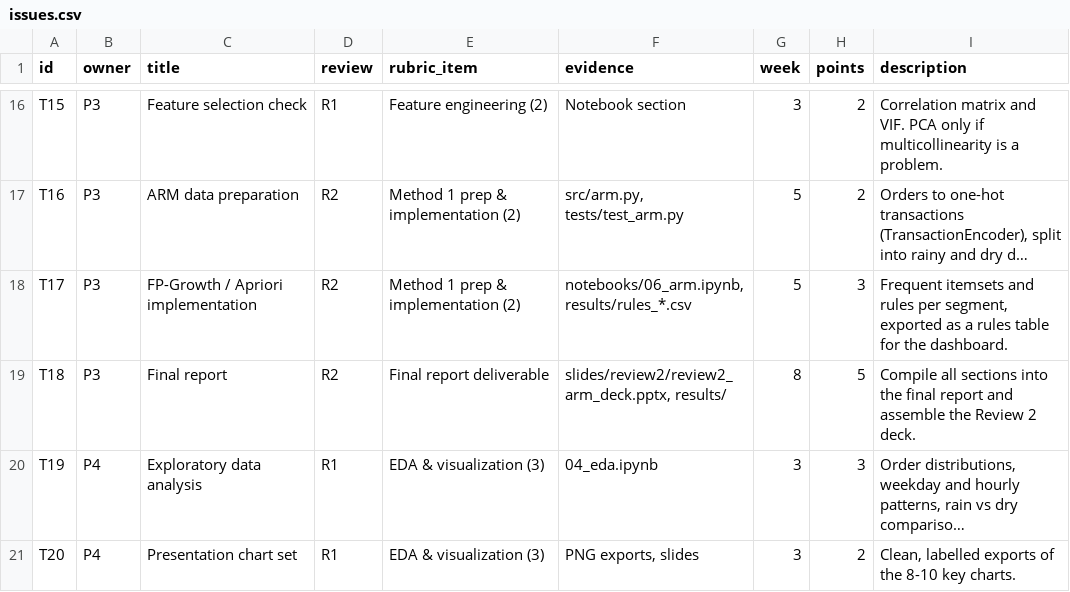
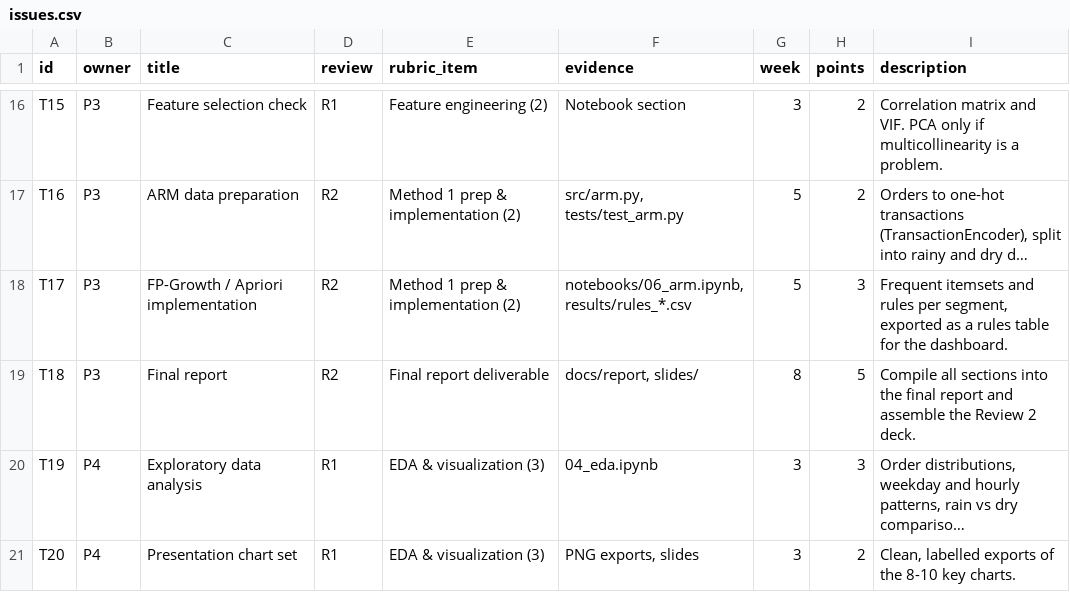
Before and after one commit to priyagarnet20-ops/weather-food-orders, a CSV file: github/issues.csv, drawn as a sheet; only a part is shown, gaps mark what is left out; long unchanged cells end in …; the diff names each change by its address in the sheet, - before the commit and + after, or states it on an @@ line.

Commit message:
fix(issues): keep T18 open for final report and update PR #44 template with Closes #16, #17 (Issue 7)

```diff
--- a/github/issues.csv
+++ b/github/issues.csv
-F19 (evidence): slides/review2/review2_arm_deck.pptx, results/
+F19 (evidence): docs/report, slides/
```
